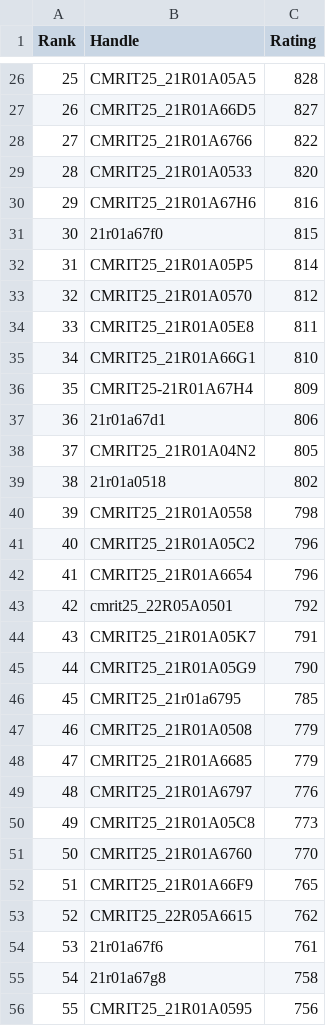
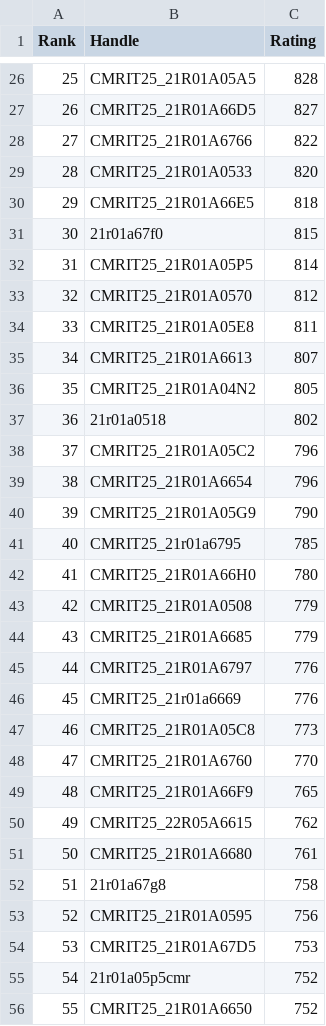
Before and after one commit to gabyah92/CodeforcesRankingGUI, a CSV file: Leaderboards/CurrentCodeforcesRatings.csv, drawn as a sheet; only a part is shown, gaps mark what is left out; the shorter side is filled out with more unchanged rows; removed rows and columns are numbered as before the commit, all else as after; the diff covers the shown part only; the diff names each change by its address in the sheet, - before the commit and + after, or states it on an @@ line.

```diff
--- a/Leaderboards/CurrentCodeforcesRatings.csv
+++ b/Leaderboards/CurrentCodeforcesRatings.csv
@@ column A (Rank) renumbered from row 9 down @@
-row 30: 29 | CMRIT25_21R01A67H6 | 816
+row 30: 29 | CMRIT25_21R01A66E5 | 818
-row 35: 34 | CMRIT25_21R01A66G1 | 810
-row 36: 35 | CMRIT25-21R01A67H4 | 809
-row 37: 36 | 21r01a67d1 | 806
+row 35: 34 | CMRIT25_21R01A6613 | 807
-row 40: 39 | CMRIT25_21R01A0558 | 798
-row 43: 42 | cmrit25_22R05A0501 | 792
-row 44: 43 | CMRIT25_21R01A05K7 | 791
+row 42: 41 | CMRIT25_21R01A66H0 | 780
+row 46: 45 | CMRIT25_21r01a6669 | 776
-B51 (Handle): 21r01a67f6
+B51 (Handle): CMRIT25_21R01A6680
```
Also changed, not shown: 16 added rows, 14 removed rows and 3 edited cells elsewhere in this file.
